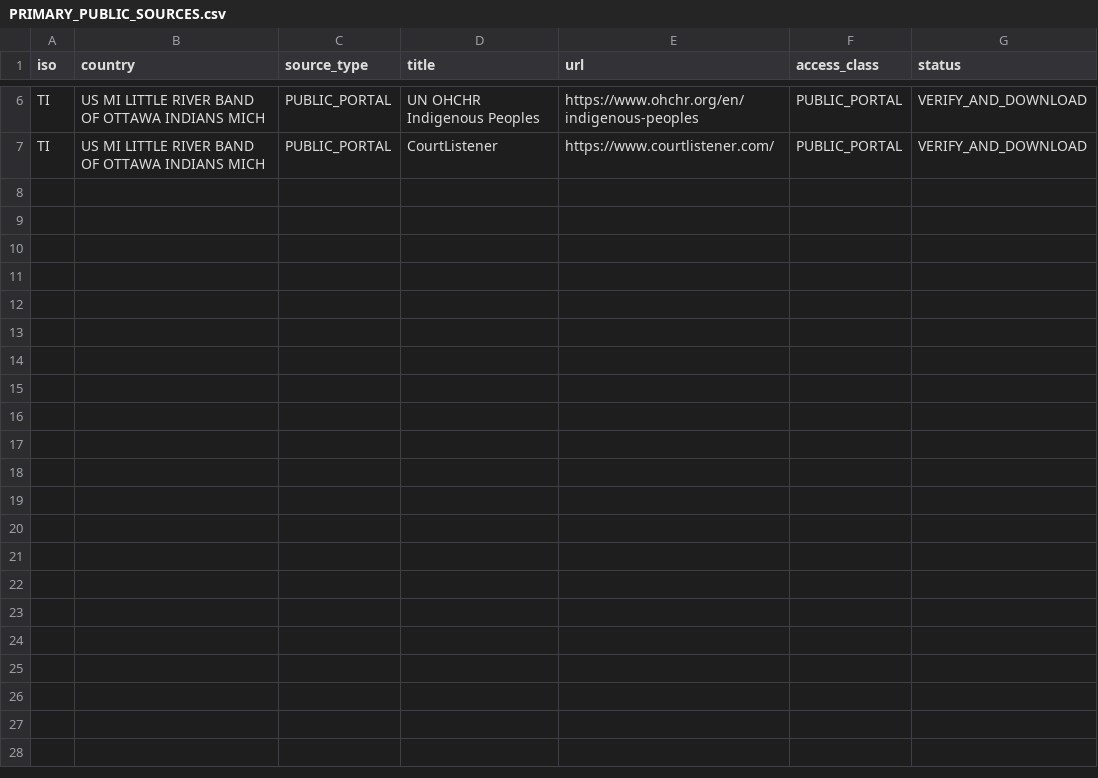
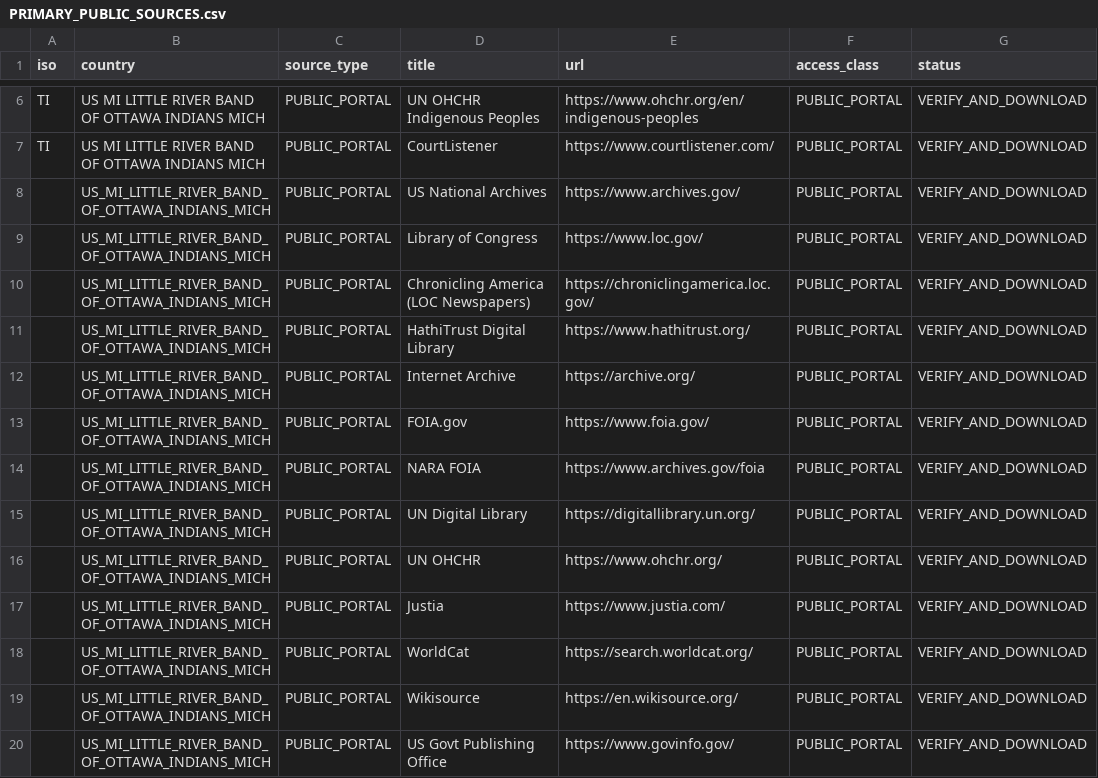
Before and after one commit to GlobalRestitutionAlliance/turtle-island-us-mi-little-river-band-of-ottawa-indians-mich-master-litigation, a CSV file: 03_Evidentiary_Exhibits/PRIMARY_PUBLIC_SOURCES.csv, drawn as a sheet; only a part is shown, gaps mark what is left out.

Commit message:
Expand primary public source registries (Batch 2)

```diff
--- a/03_Evidentiary_Exhibits/PRIMARY_PUBLIC_SOURCES.csv
+++ b/03_Evidentiary_Exhibits/PRIMARY_PUBLIC_SOURCES.csv
@@ -7 +7,14 @@ TI,US MI LITTLE RIVER BAND OF OTTAWA INDIANS MICH,PUBLIC_PORTAL,UN OHCHR Indigen
 TI,US MI LITTLE RIVER BAND OF OTTAWA INDIANS MICH,PUBLIC_PORTAL,CourtListener,https://www.courtlistener.com/,PUBLIC_PORTAL,VERIFY_AND_DOWNLOAD
+,US_MI_LITTLE_RIVER_BAND_OF_OTTAWA_INDIANS_MICH,PUBLIC_PORTAL,US National Archives,https://www.archives.gov/,PUBLIC_PORTAL,VERIFY_AND_DOWNLOAD
+,US_MI_LITTLE_RIVER_BAND_OF_OTTAWA_INDIANS_MICH,PUBLIC_PORTAL,Library of Congress,https://www.loc.gov/,PUBLIC_PORTAL,VERIFY_AND_DOWNLOAD
+,US_MI_LITTLE_RIVER_BAND_OF_OTTAWA_INDIANS_MICH,PUBLIC_PORTAL,Chronicling America (LOC Newspapers),https://chroniclingamerica.loc.gov/,PUBLIC_PORTAL,VERIFY_AND_DOWNLOAD
+,US_MI_LITTLE_RIVER_BAND_OF_OTTAWA_INDIANS_MICH,PUBLIC_PORTAL,HathiTrust Digital Library,https://www.hathitrust.org/,PUBLIC_PORTAL,VERIFY_AND_DOWNLOAD
+,US_MI_LITTLE_RIVER_BAND_OF_OTTAWA_INDIANS_MICH,PUBLIC_PORTAL,Internet Archive,https://archive.org/,PUBLIC_PORTAL,VERIFY_AND_DOWNLOAD
+,US_MI_LITTLE_RIVER_BAND_OF_OTTAWA_INDIANS_MICH,PUBLIC_PORTAL,FOIA.gov,https://www.foia.gov/,PUBLIC_PORTAL,VERIFY_AND_DOWNLOAD
+,US_MI_LITTLE_RIVER_BAND_OF_OTTAWA_INDIANS_MICH,PUBLIC_PORTAL,NARA FOIA,https://www.archives.gov/foia,PUBLIC_PORTAL,VERIFY_AND_DOWNLOAD
+,US_MI_LITTLE_RIVER_BAND_OF_OTTAWA_INDIANS_MICH,PUBLIC_PORTAL,UN Digital Library,https://digitallibrary.un.org/,PUBLIC_PORTAL,VERIFY_AND_DOWNLOAD
+,US_MI_LITTLE_RIVER_BAND_OF_OTTAWA_INDIANS_MICH,PUBLIC_PORTAL,UN OHCHR,https://www.ohchr.org/,PUBLIC_PORTAL,VERIFY_AND_DOWNLOAD
+,US_MI_LITTLE_RIVER_BAND_OF_OTTAWA_INDIANS_MICH,PUBLIC_PORTAL,Justia,https://www.justia.com/,PUBLIC_PORTAL,VERIFY_AND_DOWNLOAD
+,US_MI_LITTLE_RIVER_BAND_OF_OTTAWA_INDIANS_MICH,PUBLIC_PORTAL,WorldCat,https://search.worldcat.org/,PUBLIC_PORTAL,VERIFY_AND_DOWNLOAD
+,US_MI_LITTLE_RIVER_BAND_OF_OTTAWA_INDIANS_MICH,PUBLIC_PORTAL,Wikisource,https://en.wikisource.org/,PUBLIC_PORTAL,VERIFY_AND_DOWNLOAD
+,US_MI_LITTLE_RIVER_BAND_OF_OTTAWA_INDIANS_MICH,PUBLIC_PORTAL,US Govt Publishing Office,https://www.govinfo.gov/,PUBLIC_PORTAL,VERIFY_AND_DOWNLOAD
```
Also changed, not shown: 2 other files.
